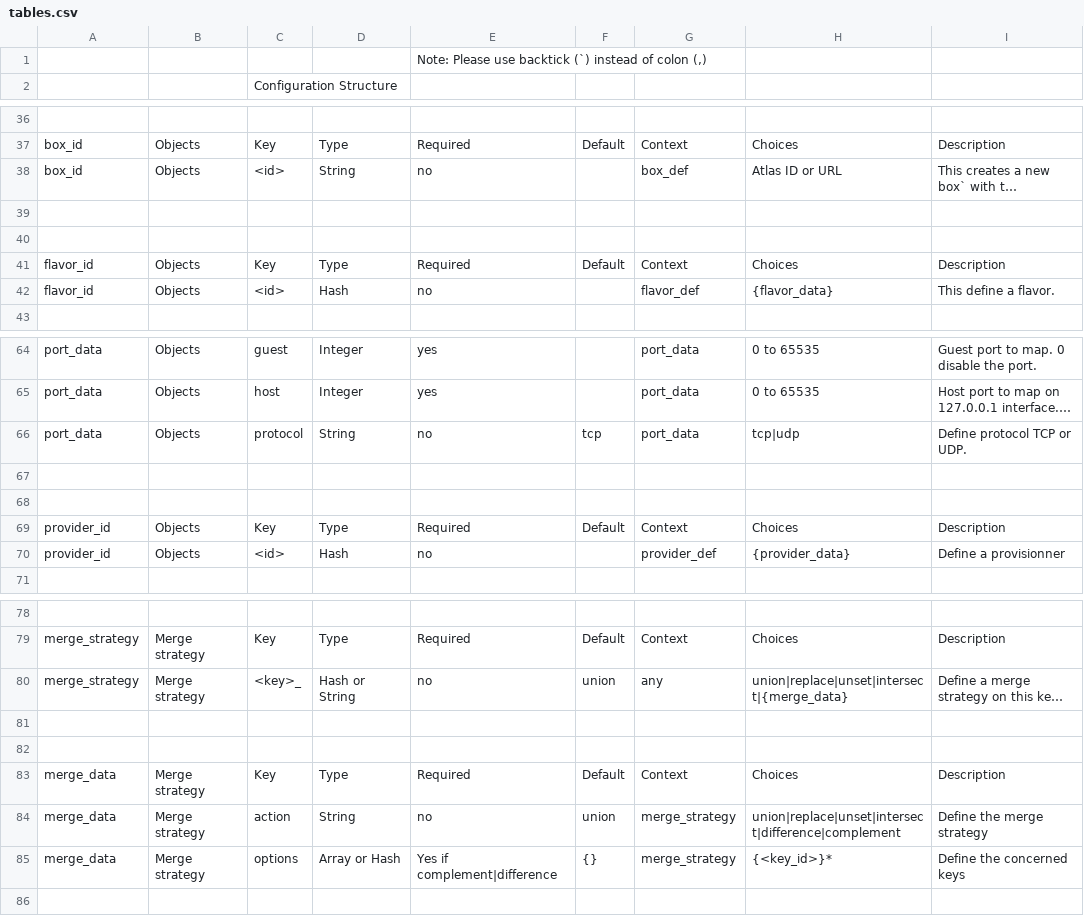
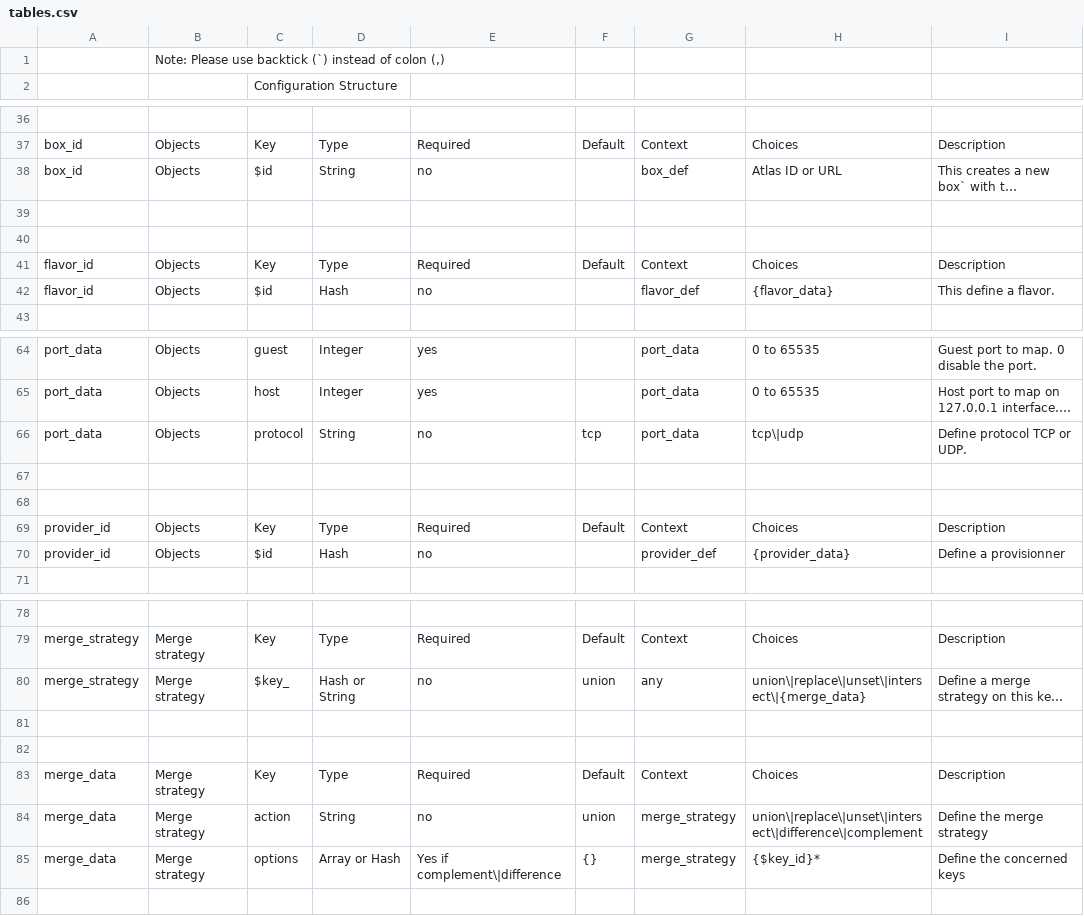
Before and after one commit to mrjk/easy-vagrant, a CSV file: docs/gen/tables.csv, drawn as a sheet; only a part is shown, gaps mark what is left out; long unchanged cells end in …; removed rows and columns are numbered as before the commit, all else as after; the diff covers the shown part only; the diff names each change by its address in the sheet, - before the commit and + after, or states it on an @@ line.

Commit message:
Doc: Update the object definition doc, and fix MD typos

```diff
--- a/docs/gen/tables.csv
+++ b/docs/gen/tables.csv
-row 1:  |  |  |  | Note: Please use backtick (`) instead of colon (,)
+row 1:  | Note: Please use backtick (`) instead of colon (,)
-C38: <id>
+C38: $id
-C42: <id>
+C42: $id
-H66: tcp|udp
+H66: tcp\|udp
-C70: <id>
+C70: $id
-C80: <key>_
+C80: $key_
-H80: union|replace|unset|intersect|{merge_data}
+H80: union\|replace\|unset\|intersect\|{merge_data}
-H84: union|replace|unset|intersect|difference|complement
+H84: union\|replace\|unset\|intersect\|difference\|complement
-E85: Yes if complement|difference
+E85: Yes if complement\|difference
-H85: {<key_id>}*
+H85: {$key_id}*
```
Also changed, not shown: 2 edited cells elsewhere in this file, 1 other file.
